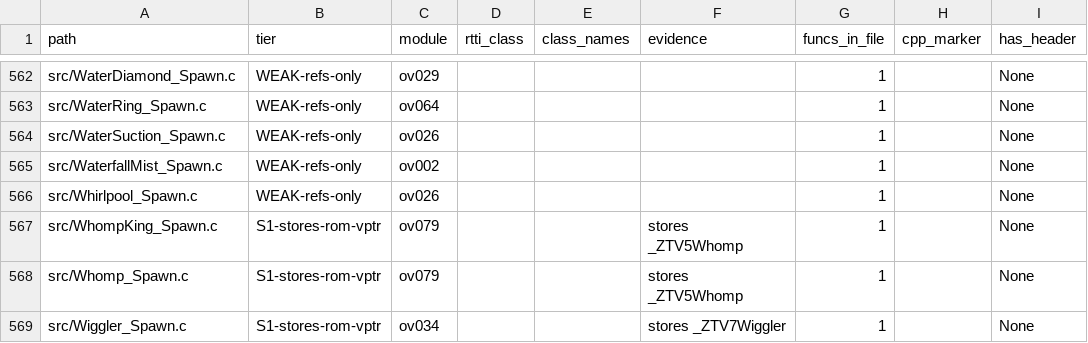
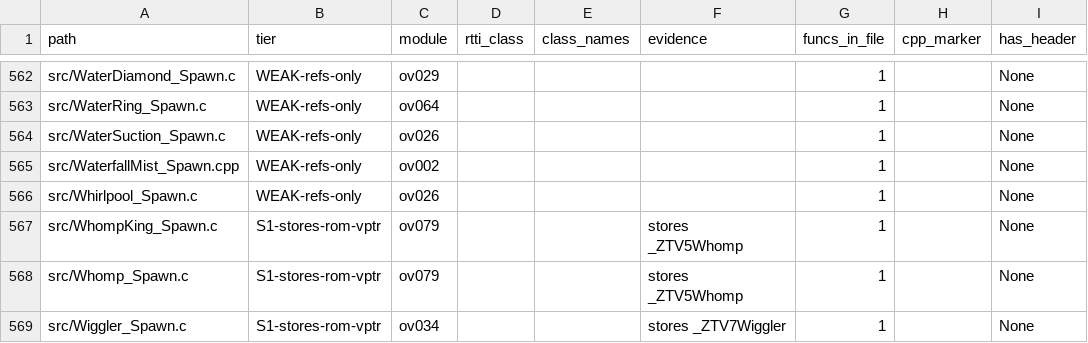
Before and after one commit to AdrianBros/sm64ds-decomp, a TSV file: notes/data/c-cpp-classification.tsv, drawn as a sheet; only a part is shown, gaps mark what is left out; the diff names each change by its address in the sheet, - before the commit and + after, or states it on an @@ line.

```diff
--- a/notes/data/c-cpp-classification.tsv
+++ b/notes/data/c-cpp-classification.tsv
-A565 (path): src/WaterfallMist_Spawn.c
+A565 (path): src/WaterfallMist_Spawn.cpp
```
Also changed, not shown: 3 other files.
